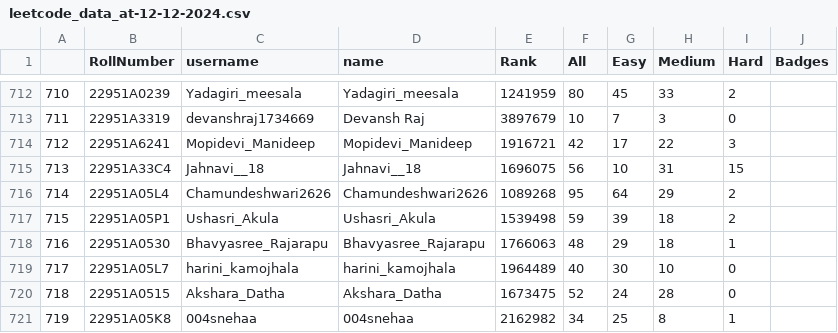
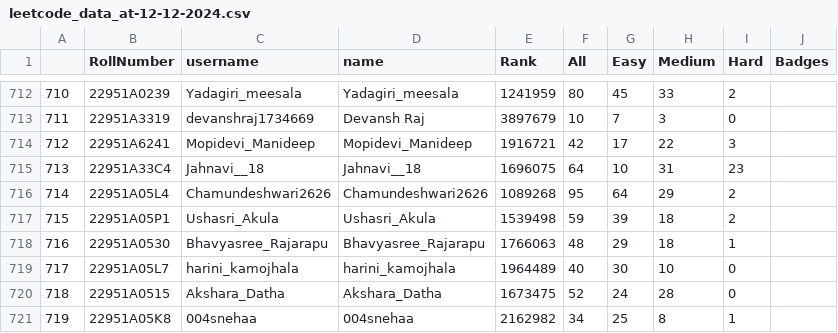
Before and after one commit to VarunChowdary0/hackathon-11-12-2024, a CSV file: results/leetcode_data_at-12-12-2024.csv, drawn as a sheet; only a part is shown, gaps mark what is left out; the diff covers the shown part only.

```diff
--- a/results/leetcode_data_at-12-12-2024.csv
+++ b/results/leetcode_data_at-12-12-2024.csv
@@ -714,3 +714,3 @@
 712,22951A6241,Mopidevi_Manideep,Mopidevi_Manideep,1916721,42,17,22,3,
-713,22951A33C4,Jahnavi__18,Jahnavi__18,1696075,56,10,31,15,
+713,22951A33C4,Jahnavi__18,Jahnavi__18,1696075,64,10,31,23,
 714,22951A05L4,Chamundeshwari2626,Chamundeshwari2626,1089268,95,64,29,2,
```
Also changed, not shown: 10 edited cells elsewhere in this file, 7 other files.
